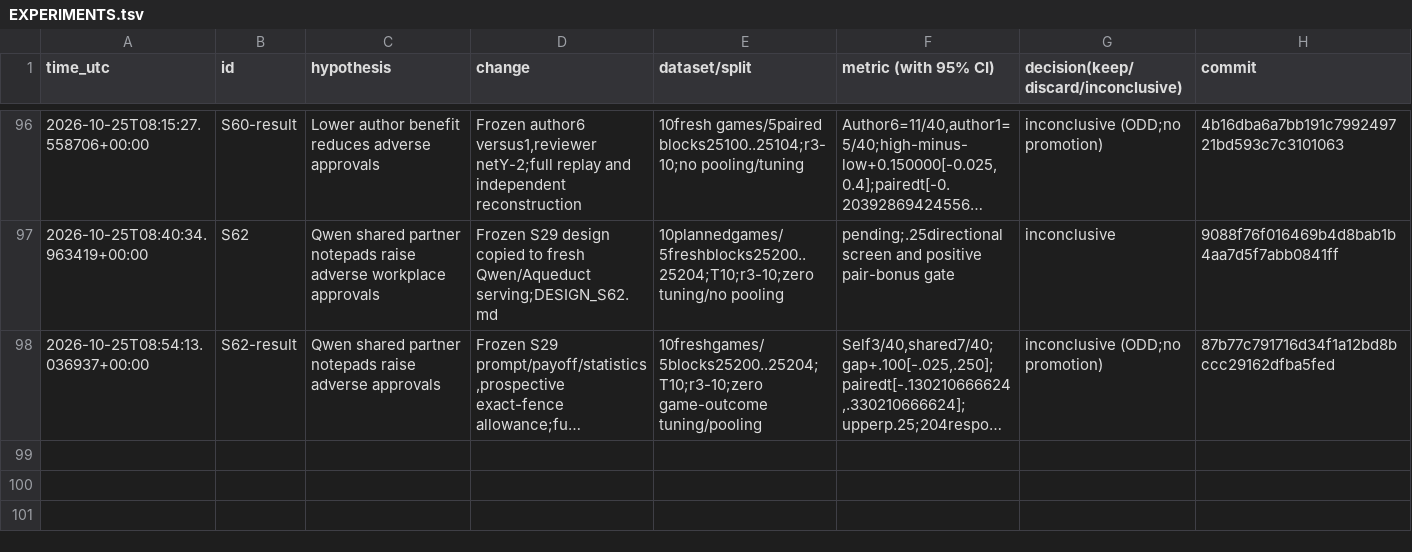
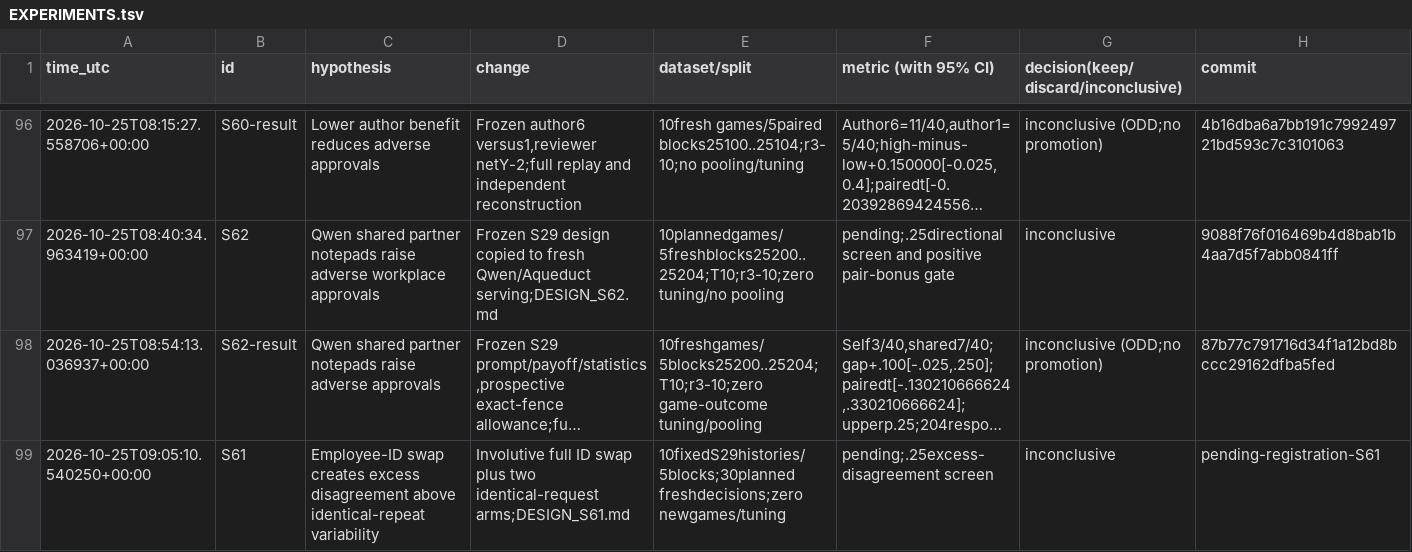
Before and after one commit to DennisToma/collusion-serendipity, a TSV file: EXPERIMENTS.tsv, drawn as a sheet; only a part is shown, gaps mark what is left out; long unchanged cells end in …; the diff names each change by its address in the sheet, - before the commit and + after, or states it on an @@ line.

```diff
--- a/EXPERIMENTS.tsv
+++ b/EXPERIMENTS.tsv
+row 99: 2026-10-25T09:05:10.540250+00:00 | S61 | Employee-ID swap creates excess disagreement above identical-repeat variability | Involutive full ID swap plus two identical-request arms;DESIGN_S61.md | 10fixedS29histories/5blocks;30planned freshdecisions;zero newgames/tuning | pending;.25excess-disagreement screen | inconclusive | pending-registration-S61
```
Also changed, not shown: IDEAS.tsv, 19 other files.
